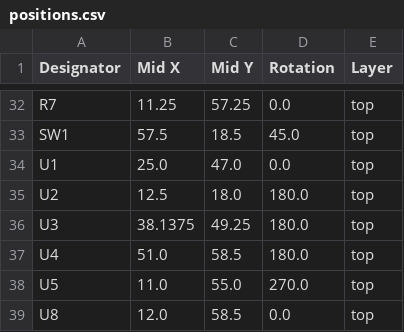
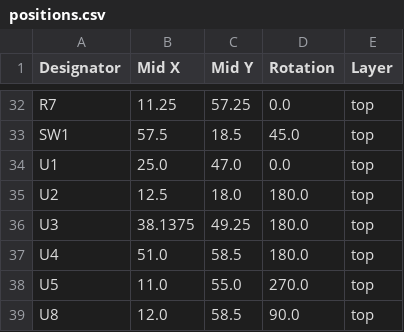
Before and after one commit to revk/ESP32-Remote, a CSV file: PCB/Remote/production/positions.csv, drawn as a sheet; only a part is shown, gaps mark what is left out.

```diff
--- a/PCB/Remote/production/positions.csv
+++ b/PCB/Remote/production/positions.csv
@@ -38,2 +38,2 @@ U4,51.0,58.5,180.0,top
 U5,11.0,55.0,270.0,top
-U8,12.0,58.5,0.0,top
+U8,12.0,58.5,90.0,top
```
Also changed, not shown: 14 other files.
